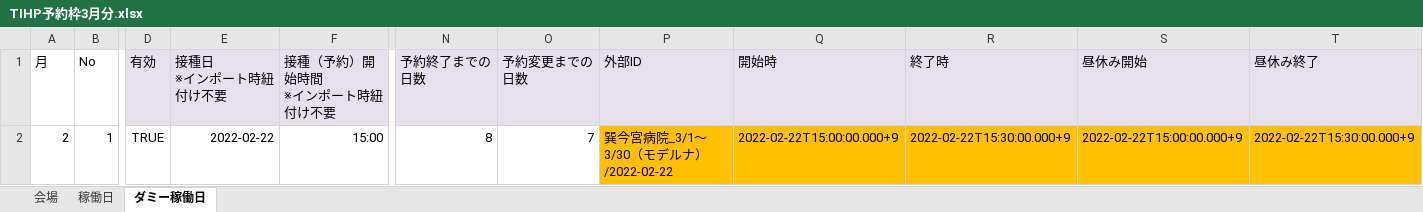
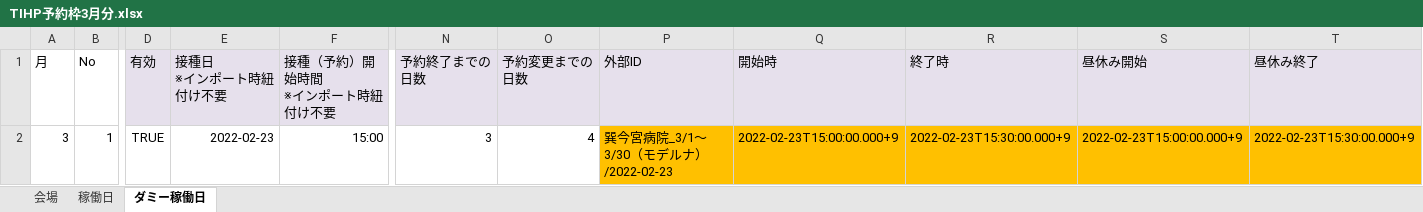
Before and after one commit to 78tch/VaccineYoyaku, an Excel workbook: 6Timetable/data/20220222/TIHP予約枠3月分.xlsx, sheet ダミー稼働日, drawn as a sheet; only a part is shown, gaps mark what is left out; values as stored, in another font and other column widths than the file's, no borders; the diff names each change by its address in the sheet, - before the commit and + after, or states it on an @@ line.

```diff
--- a/6Timetable/data/20220222/TIHP予約枠3月分.xlsx (sheet ダミー稼働日)
+++ b/6Timetable/data/20220222/TIHP予約枠3月分.xlsx (sheet ダミー稼働日)
-A2 (月): 2
+A2 (月): 3
-E2 (接種日 ※インポート時紐付け不要): 2022-02-22
+E2 (接種日 ※インポート時紐付け不要): 2022-02-23
-N2 (予約終了までの日数): 8
+N2 (予約終了までの日数): 3
-O2 (予約変更までの日数): 7
+O2 (予約変更までの日数): 4
-P2 (外部ID): 巽今宮病院_3/1～3/30（モデルナ）/2022-02-22
+P2 (外部ID): 巽今宮病院_3/1～3/30（モデルナ）/2022-02-23
-Q2 (開始時): 2022-02-22T15:00:00.000+9
+Q2 (開始時): 2022-02-23T15:00:00.000+9
-R2 (終了時): 2022-02-22T15:30:00.000+9
+R2 (終了時): 2022-02-23T15:30:00.000+9
-S2 (昼休み開始): 2022-02-22T15:00:00.000+9
+S2 (昼休み開始): 2022-02-23T15:00:00.000+9
-T2 (昼休み終了): 2022-02-22T15:30:00.000+9
+T2 (昼休み終了): 2022-02-23T15:30:00.000+9
```
Also changed, not shown: sheet 稼働日, sheet 会場, 9 other files.
